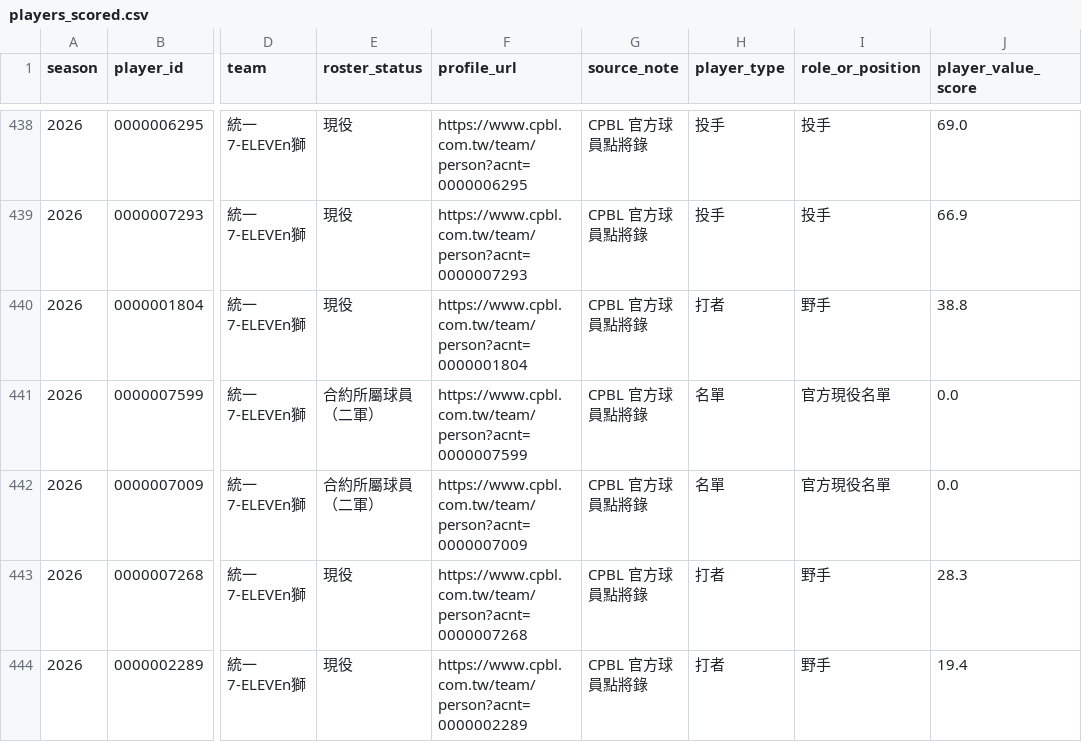
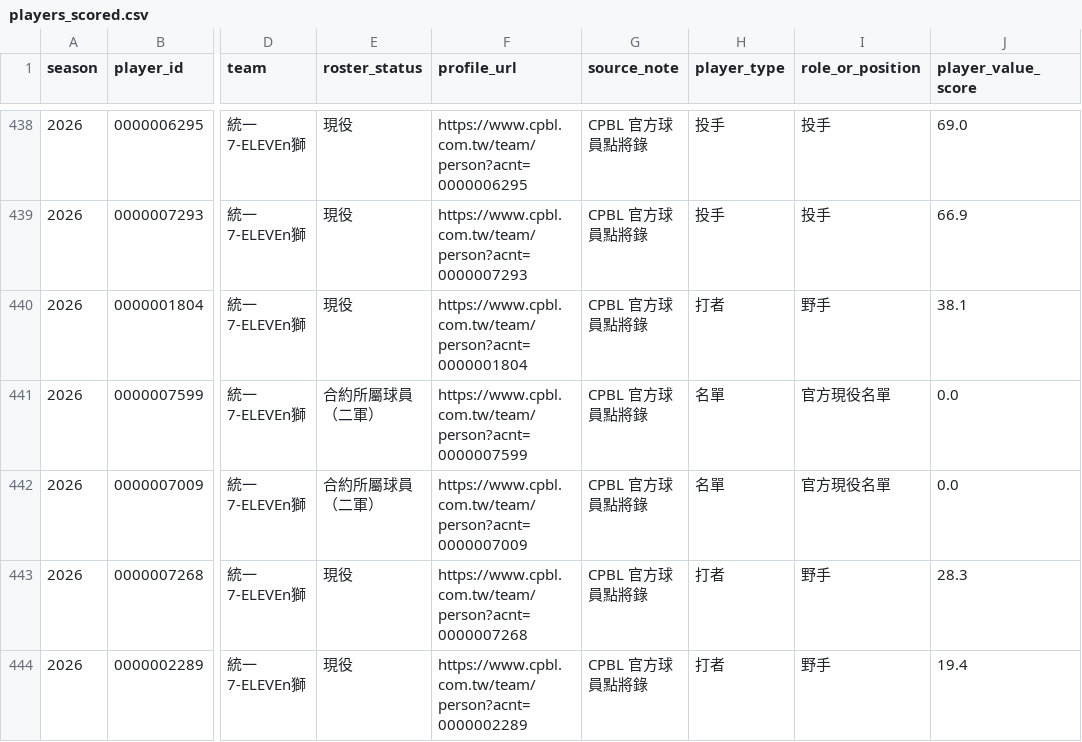
Before and after one commit to Lily09-project/CPBL-baseball, a CSV file: data/processed/players_scored.csv, drawn as a sheet; only a part is shown, gaps mark what is left out; the diff covers the shown part only; the diff names each change by its address in the sheet, - before the commit and + after, or states it on an @@ line.

```diff
--- a/data/processed/players_scored.csv
+++ b/data/processed/players_scored.csv
-J440 (player_value_score): 38.8
+J440 (player_value_score): 38.1
```
Also changed, not shown: 21 edited cells elsewhere in this file, data/processed/batters_scored.csv, data/processed/pitchers_scored.csv, 13 other files.
